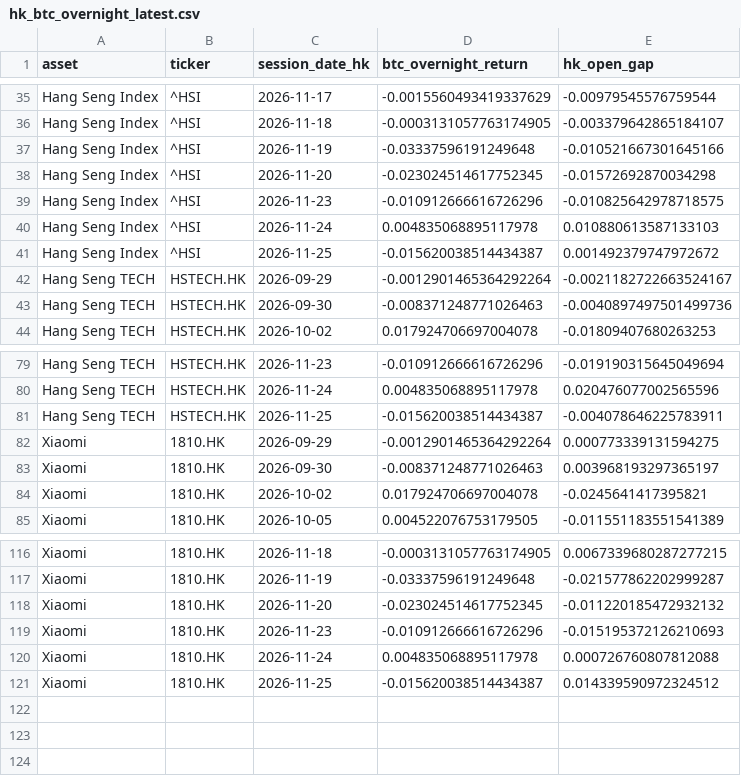
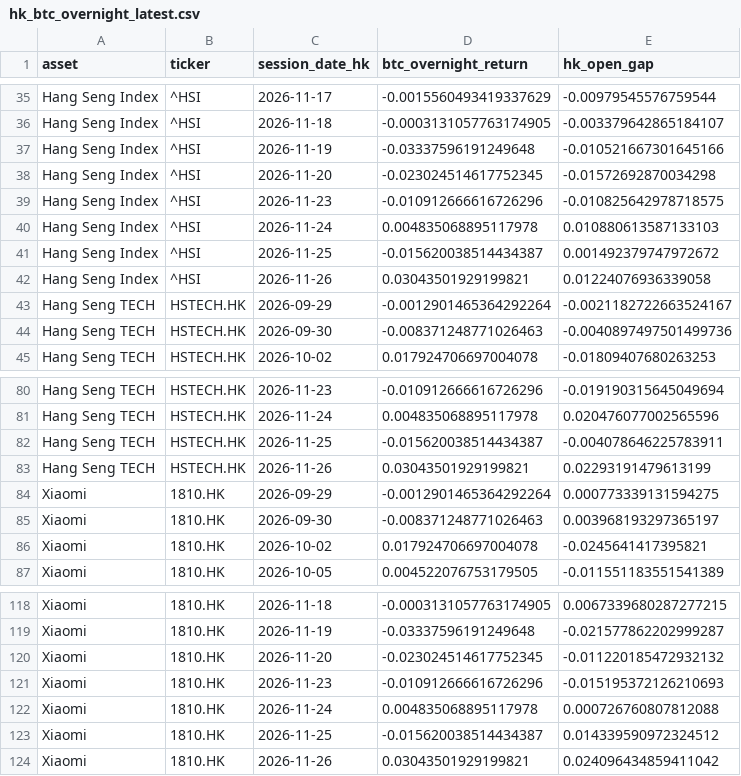
Before and after one commit to Patoinks/Test, a CSV file: data/hk_btc_overnight_latest.csv, drawn as a sheet; only a part is shown, gaps mark what is left out.

```diff
--- a/data/hk_btc_overnight_latest.csv
+++ b/data/hk_btc_overnight_latest.csv
@@ -41,2 +41,3 @@ Hang Seng Index,^HSI,2026-11-24,0.004835068895117978,0.010880613587133103
 Hang Seng Index,^HSI,2026-11-25,-0.015620038514434387,0.001492379747972672
+Hang Seng Index,^HSI,2026-11-26,0.03043501929199821,0.01224076936339058
 Hang Seng TECH,HSTECH.HK,2026-09-29,-0.0012901465364292264,-0.0021182722663524167
@@ -81,2 +82,3 @@ Hang Seng TECH,HSTECH.HK,2026-11-24,0.004835068895117978,0.020476077002565596
 Hang Seng TECH,HSTECH.HK,2026-11-25,-0.015620038514434387,-0.004078646225783911
+Hang Seng TECH,HSTECH.HK,2026-11-26,0.03043501929199821,0.02293191479613199
 Xiaomi,1810.HK,2026-09-29,-0.0012901465364292264,0.000773339131594275
@@ -121 +123,2 @@ Xiaomi,1810.HK,2026-11-24,0.004835068895117978,0.000726760807812088
 Xiaomi,1810.HK,2026-11-25,-0.015620038514434387,0.014339590972324512
+Xiaomi,1810.HK,2026-11-26,0.03043501929199821,0.024096434859411042
```
Also changed, not shown: data/hk_btc_history.csv, data/hk_btc_lags_latest.csv, 6 other files.
